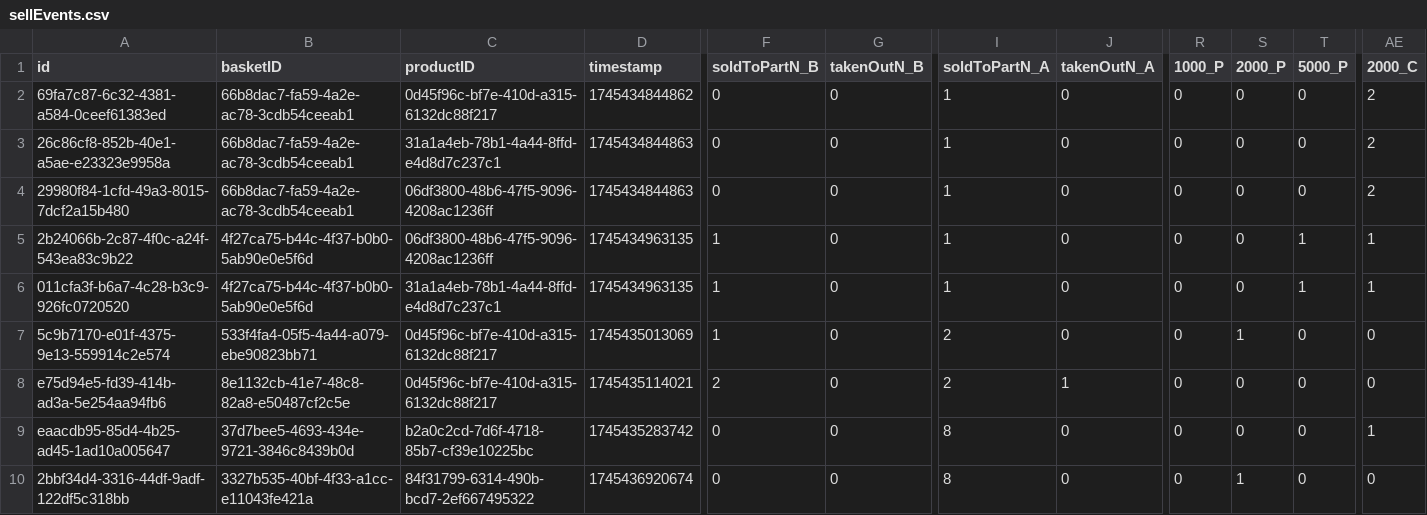
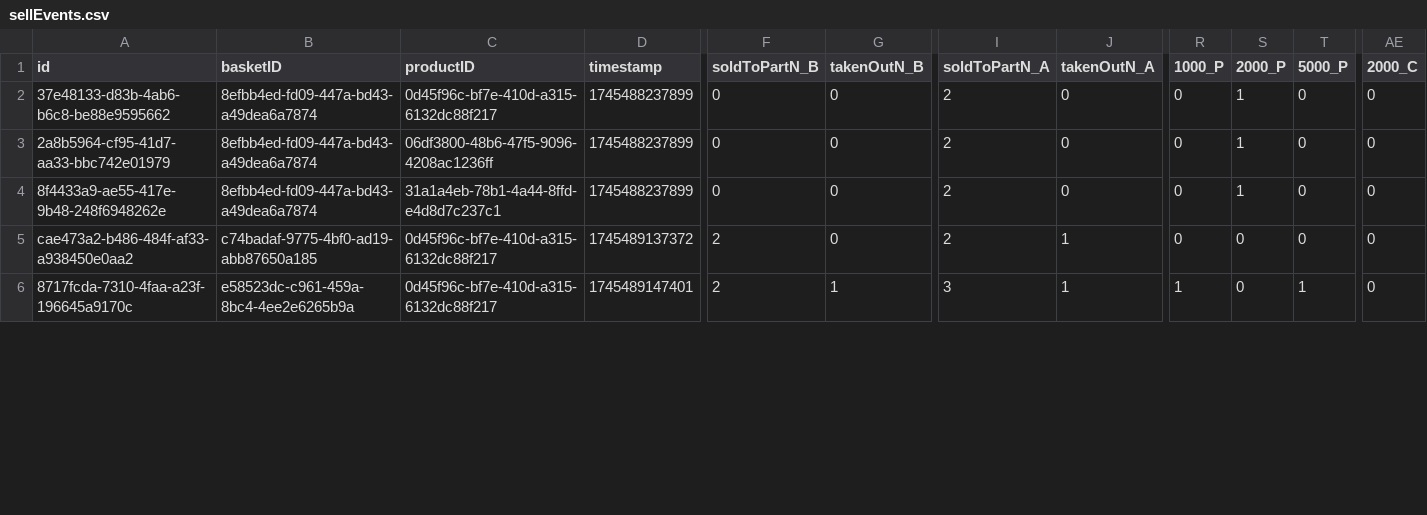
Before and after one commit to Yeru0/Market-V2, a CSV file: src/lib/db/tables/sellEvents.csv, drawn as a sheet; only a part is shown, gaps mark what is left out; removed rows and columns are numbered as before the commit, all else as after; rows hold the shown columns only; the diff covers the shown part only; the diff names each change by its address in the sheet, - before the commit and + after, or states it on an @@ line.

Commit message:
Events now show to whom was the basket sold to
Signed-off-by: Horváth Péter <yerulearn065077@gmail.com>

```diff
--- a/src/lib/db/tables/sellEvents.csv
+++ b/src/lib/db/tables/sellEvents.csv
-A2 (id): 69fa7c87-6c32-4381-a584-0ceef61383ed
+A2 (id): 37e48133-d83b-4ab6-b6c8-be88e9595662
-B2:B4 (basketID): 66b8dac7-fa59-4a2e-ac78-3cdb54ceeab1
+B2:B4 (basketID): 8efbb4ed-fd09-447a-bd43-a49dea6a7874
-D2 (timestamp): 1745434844862
+D2 (timestamp): 1745488237899
-I2:I4 (soldToPartN_A): 1
+I2:I4 (soldToPartN_A): 2
-S2:S4 (2000_P): 0
+S2:S4 (2000_P): 1
-AE2:AE4 (2000_C): 2
+AE2:AE4 (2000_C): 0
-A3 (id): 26c86cf8-852b-40e1-a5ae-e23323e9958a
+A3 (id): 2a8b5964-cf95-41d7-aa33-bbc742e01979
-C3 (productID): 31a1a4eb-78b1-4a44-8ffd-e4d8d7c237c1
+C3 (productID): 06df3800-48b6-47f5-9096-4208ac1236ff
-D3:D4 (timestamp): 1745434844863
+D3:D4 (timestamp): 1745488237899
-A4 (id): 29980f84-1cfd-49a3-8015-7dcf2a15b480
+A4 (id): 8f4433a9-ae55-417e-9b48-248f6948262e
-C4 (productID): 06df3800-48b6-47f5-9096-4208ac1236ff
+C4 (productID): 31a1a4eb-78b1-4a44-8ffd-e4d8d7c237c1
-row 5: 2b24066b-2c87-4f0c-a24f-543ea83c9b22 | 4f27ca75-b44c-4f37-b0b0-5ab90e0e5f6d | 06df3800-48b6-47f5-9096-4208ac1236ff | 1745434963135 | 1 | 0 | 1 | 0 | 0 | 0 | 1 | 1
-row 6: 011cfa3f-b6a7-4c28-b3c9-926fc0720520 | 4f27ca75-b44c-4f37-b0b0-5ab90e0e5f6d | 31a1a4eb-78b1-4a44-8ffd-e4d8d7c237c1 | 1745434963135 | 1 | 0 | 1 | 0 | 0 | 0 | 1 | 1
-A5 (id): 5c9b7170-e01f-4375-9e13-559914c2e574
+A5 (id): cae473a2-b486-484f-af33-a938450e0aa2
-B5 (basketID): 533f4fa4-05f5-4a44-a079-ebe90823bb71
+B5 (basketID): c74badaf-9775-4bf0-ad19-abb87650a185
-D5 (timestamp): 1745435013069
+D5 (timestamp): 1745489137372
-F5 (soldToPartN_B): 1
+F5 (soldToPartN_B): 2
-J5 (takenOutN_A): 0
+J5 (takenOutN_A): 1
-S5 (2000_P): 1
+S5 (2000_P): 0
-A6 (id): e75d94e5-fd39-414b-ad3a-5e254aa94fb6
+A6 (id): 8717fcda-7310-4faa-a23f-196645a9170c
-B6 (basketID): 8e1132cb-41e7-48c8-82a8-e50487cf2c5e
+B6 (basketID): e58523dc-c961-459a-8bc4-4ee2e6265b9a
-D6 (timestamp): 1745435114021
+D6 (timestamp): 1745489147401
-G6 (takenOutN_B): 0
+G6 (takenOutN_B): 1
-I6 (soldToPartN_A): 2
+I6 (soldToPartN_A): 3
-R6 (1000_P): 0
+R6 (1000_P): 1
-T6 (5000_P): 0
+T6 (5000_P): 1
-row 9: eaacdb95-85d4-4b25-ad45-1ad10a005647 | 37d7bee5-4693-434e-9721-3846c8439b0d | b2a0c2cd-7d6f-4718-85b7-cf39e10225bc | 1745435283742 | 0 | 0 | 8 | 0 | 0 | 0 | 0 | 1
-row 10: 2bbf34d4-3316-44df-9adf-122df5c318bb | 3327b535-40bf-4f33-a1cc-e11043fe421a | 84f31799-6314-490b-bcd7-2ef667495322 | 1745436920674 | 0 | 0 | 8 | 0 | 0 | 1 | 0 | 0
```
Also changed, not shown: 30 edited cells elsewhere in this file, src/lib/db/tables/products.csv, 6 other files.
